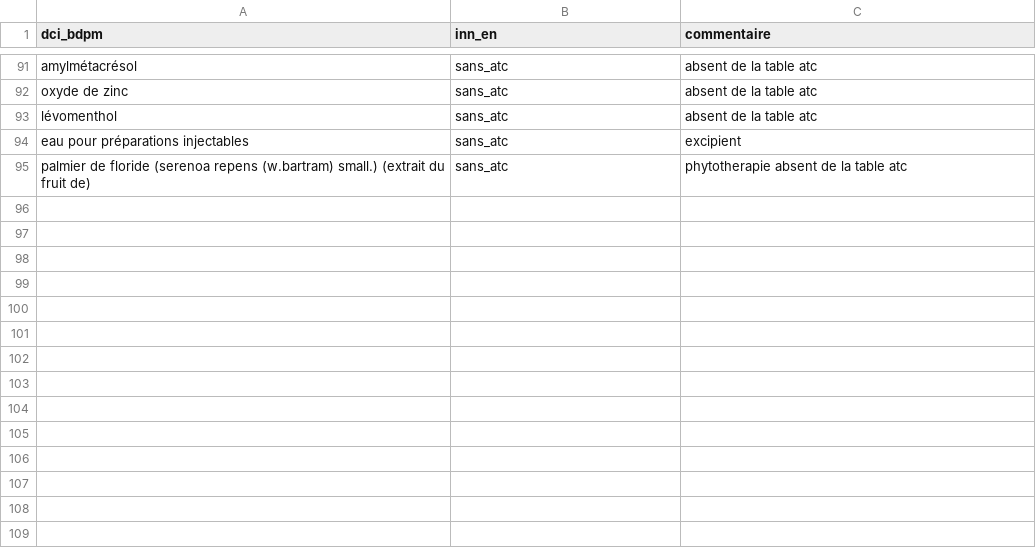
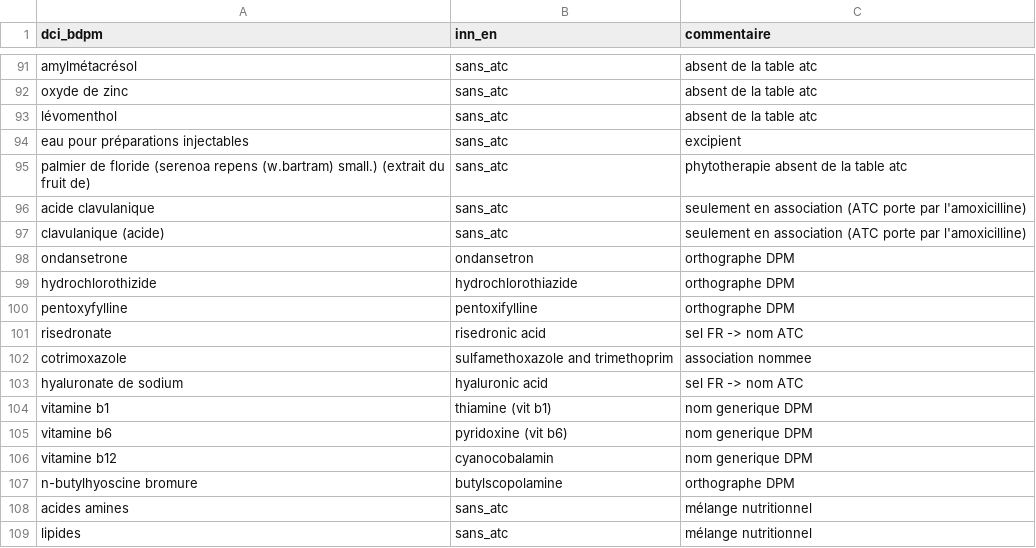
Before and after one commit to yessinehammami/validation_app, a CSV file: cached_data/alias_manuels.csv, drawn as a sheet; only a part is shown, gaps mark what is left out.

```diff
--- a/cached_data/alias_manuels.csv
+++ b/cached_data/alias_manuels.csv
@@ -95 +95,15 @@ eau pour préparations injectables,sans_atc,excipient
 palmier de floride (serenoa repens (w.bartram) small.) (extrait du fruit de),sans_atc,phytotherapie absent de la table atc
+acide clavulanique,sans_atc,seulement en association (ATC porte par l'amoxicilline)
+clavulanique (acide),sans_atc,seulement en association (ATC porte par l'amoxicilline)
+ondansetrone,ondansetron,orthographe DPM
+hydrochlorothizide,hydrochlorothiazide,orthographe DPM
+pentoxyfylline,pentoxifylline,orthographe DPM
+risedronate,risedronic acid,sel FR -> nom ATC
+cotrimoxazole,sulfamethoxazole and trimethoprim,association nommee
+hyaluronate de sodium,hyaluronic acid,sel FR -> nom ATC
+vitamine b1,thiamine (vit b1),nom generique DPM
+vitamine b6,pyridoxine (vit b6),nom generique DPM
+vitamine b12,cyanocobalamin,nom generique DPM
+n-butylhyoscine bromure,butylscopolamine,orthographe DPM
+acides amines,sans_atc,mélange nutritionnel
+lipides,sans_atc,mélange nutritionnel
```
Also changed, not shown: 16 other files.
